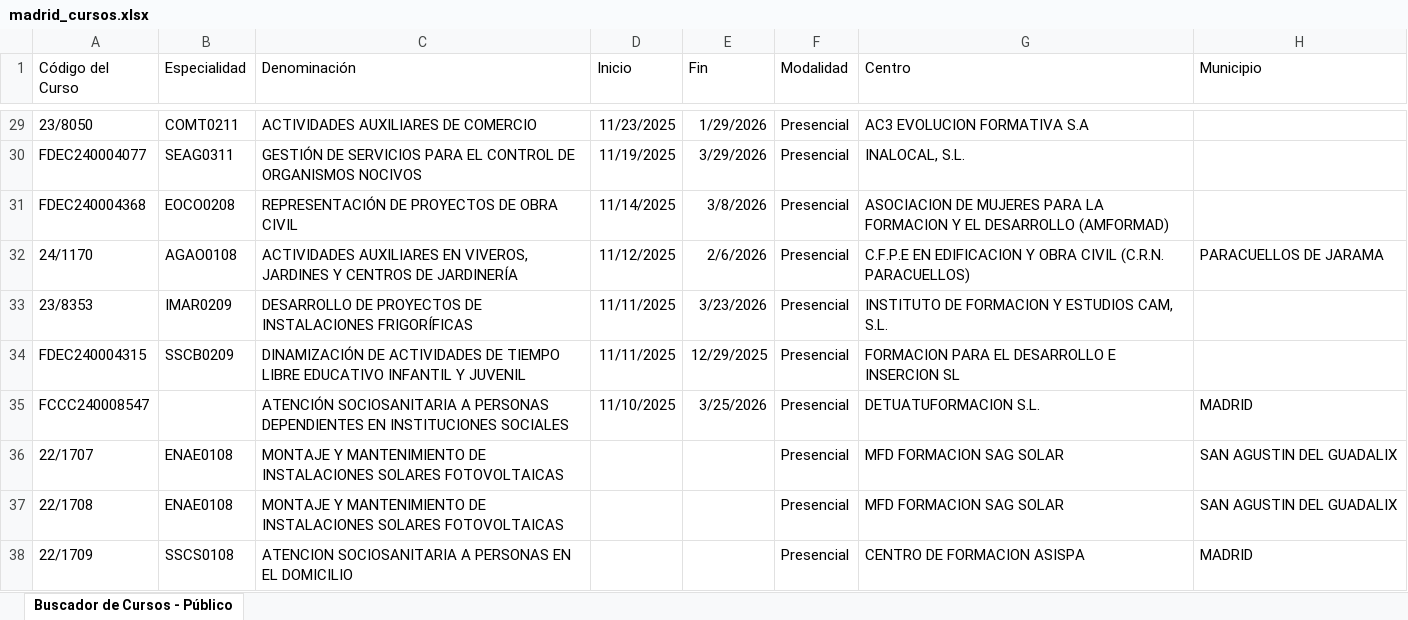
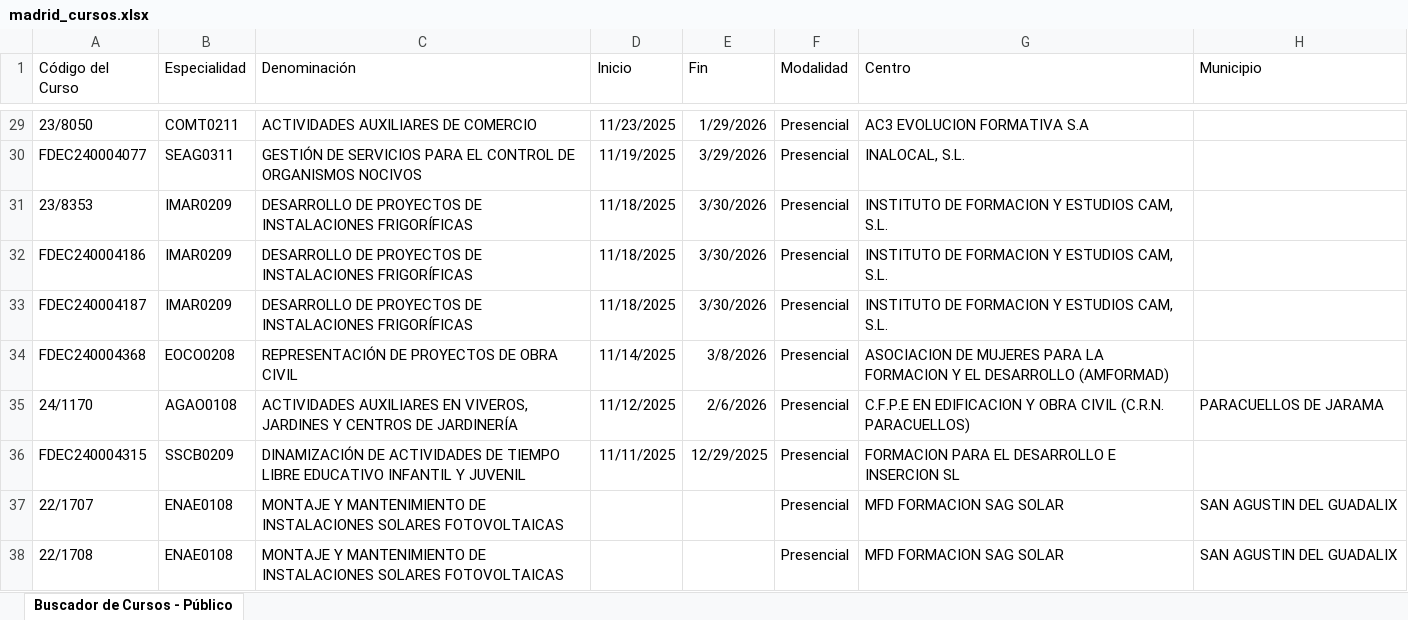
Before and after one commit to adavesik/cursos-de-formacion-SEPE, an Excel workbook: public/madrid_cursos.xlsx, sheet Buscador de Cursos - Público, drawn as a sheet; only a part is shown, gaps mark what is left out; the shorter side is filled out with more unchanged rows; values as stored, in another font and other column widths than the file's, no borders; removed rows and columns are numbered as before the commit, all else as after; the diff names each change by its address in the sheet, - before the commit and + after, or states it on an @@ line.

```diff
--- a/public/madrid_cursos.xlsx (sheet Buscador de Cursos - Público)
+++ b/public/madrid_cursos.xlsx (sheet Buscador de Cursos - Público)
+row 31: 23/8353 | IMAR0209 | DESARROLLO DE PROYECTOS DE INSTALACIONES FRIGORÍFICAS | 11/18/2025 | 3/30/2026 | Presencial | INSTITUTO DE FORMACION Y ESTUDIOS CAM, S.L.
+row 32: FDEC240004186 | IMAR0209 | DESARROLLO DE PROYECTOS DE INSTALACIONES FRIGORÍFICAS | 11/18/2025 | 3/30/2026 | Presencial | INSTITUTO DE FORMACION Y ESTUDIOS CAM, S.L.
+row 33: FDEC240004187 | IMAR0209 | DESARROLLO DE PROYECTOS DE INSTALACIONES FRIGORÍFICAS | 11/18/2025 | 3/30/2026 | Presencial | INSTITUTO DE FORMACION Y ESTUDIOS CAM, S.L.
-row 33: 23/8353 | IMAR0209 | DESARROLLO DE PROYECTOS DE INSTALACIONES FRIGORÍFICAS | 11/11/2025 | 3/23/2026 | Presencial | INSTITUTO DE FORMACION Y ESTUDIOS CAM, S.L.
-row 35: FCCC240008547 |  | ATENCIÓN SOCIOSANITARIA A PERSONAS DEPENDIENTES EN INSTITUCIONES SOCIALES | 11/10/2025 | 3/25/2026 | Presencial | DETUATUFORMACION S.L. | MADRID
```
